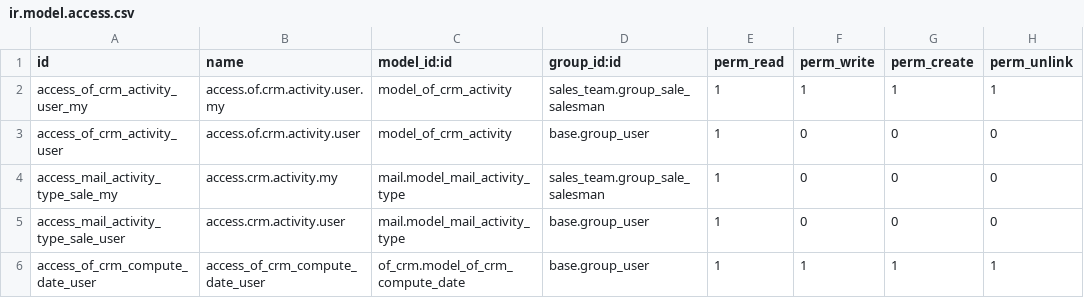
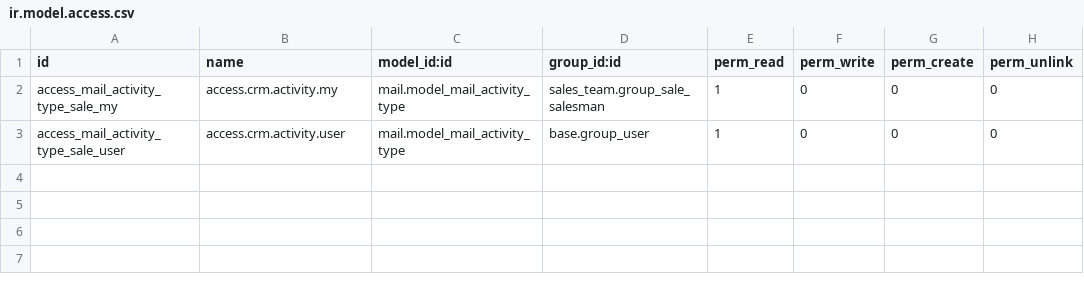
Before and after one commit to odof/openfire, a CSV file: of_crm/security/ir.model.access.csv, drawn as a sheet; the diff names each change by its address in the sheet, - before the commit and + after, or states it on an @@ line.

```diff
--- a/of_crm/security/ir.model.access.csv
+++ b/of_crm/security/ir.model.access.csv
-row 2: access_of_crm_activity_user_my | access.of.crm.activity.user.my | model_of_crm_activity | sales_team.group_sale_salesman | 1 | 1 | 1 | 1
-row 3: access_of_crm_activity_user | access.of.crm.activity.user | model_of_crm_activity | base.group_user | 1 | 0 | 0 | 0
-row 6: access_of_crm_compute_date_user | access_of_crm_compute_date_user | of_crm.model_of_crm_compute_date | base.group_user | 1 | 1 | 1 | 1
```
Also changed, not shown: 26 other files.
